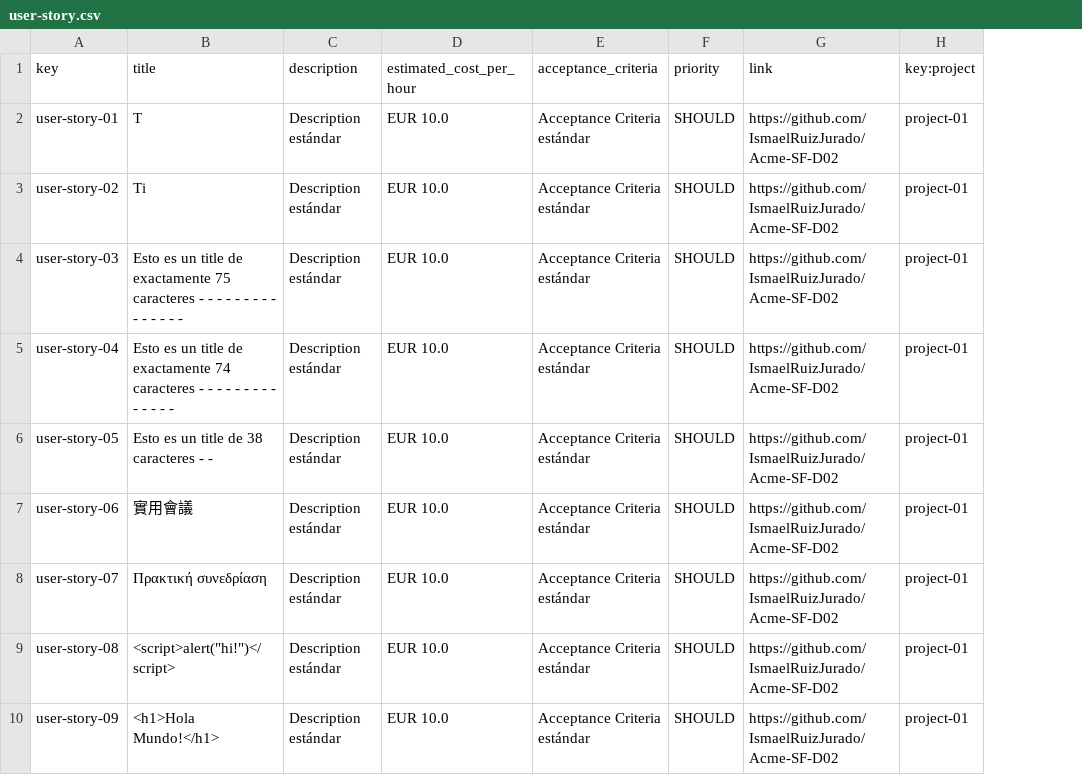
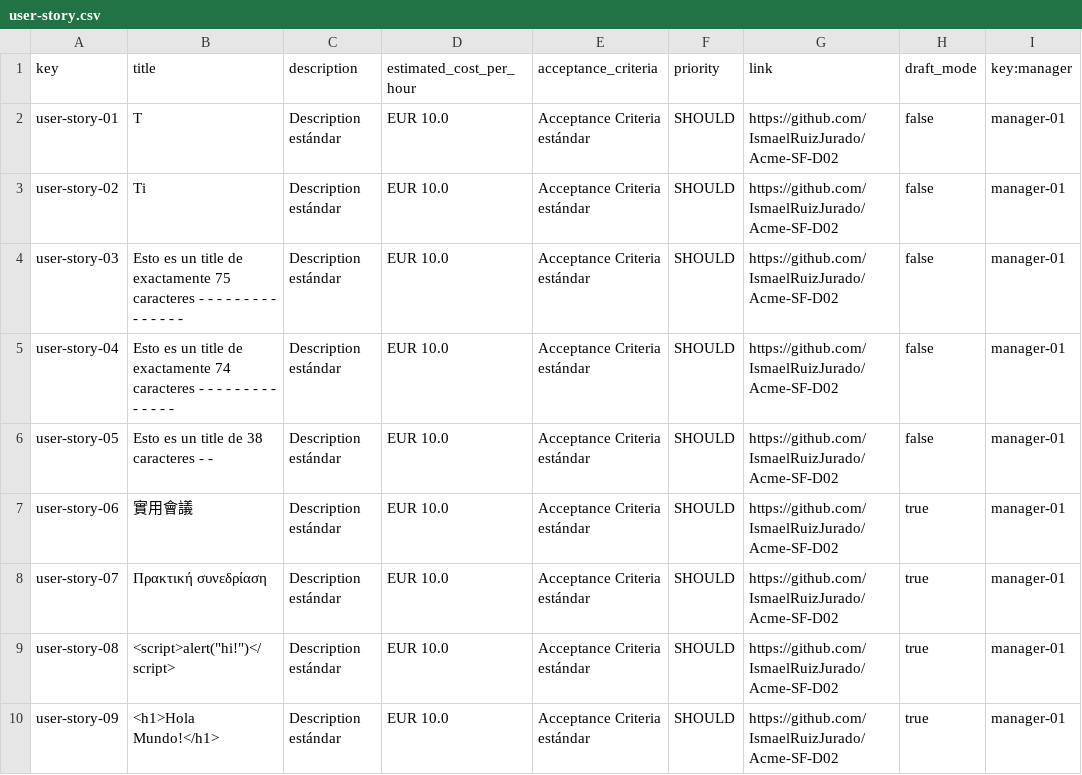
Before and after one commit to IsmaelRuizJurado/Acme-SF-D04, a CSV file: src/main/webapp/WEB-INF/resources/sample-data/user-story.csv, drawn as a sheet; only a part is shown; removed rows and columns are numbered as before the commit, all else as after; the diff names each change by its address in the sheet, - before the commit and + after, or states it on an @@ line.

```diff
--- a/src/main/webapp/WEB-INF/resources/sample-data/user-story.csv
+++ b/src/main/webapp/WEB-INF/resources/sample-data/user-story.csv
-column H (key:project), rows 2-10: all project-01
+column H (draft_mode), rows 2-10: false | false | false | false | false | true | true | true | true
+column I (key:manager), rows 2-10: all manager-01
```
Also changed, not shown: src/main/webapp/WEB-INF/resources/sample-data/project.csv, 11 other files.
